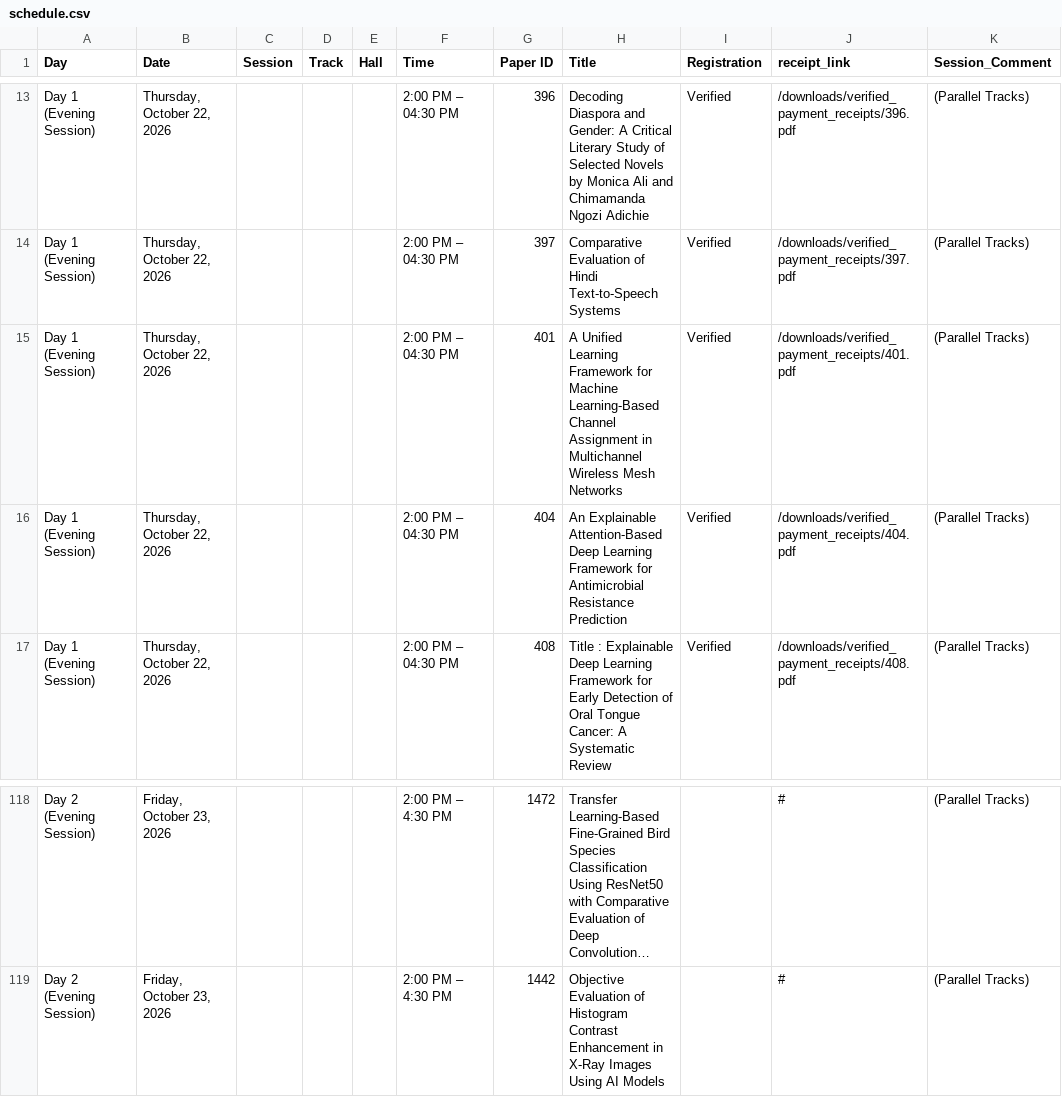
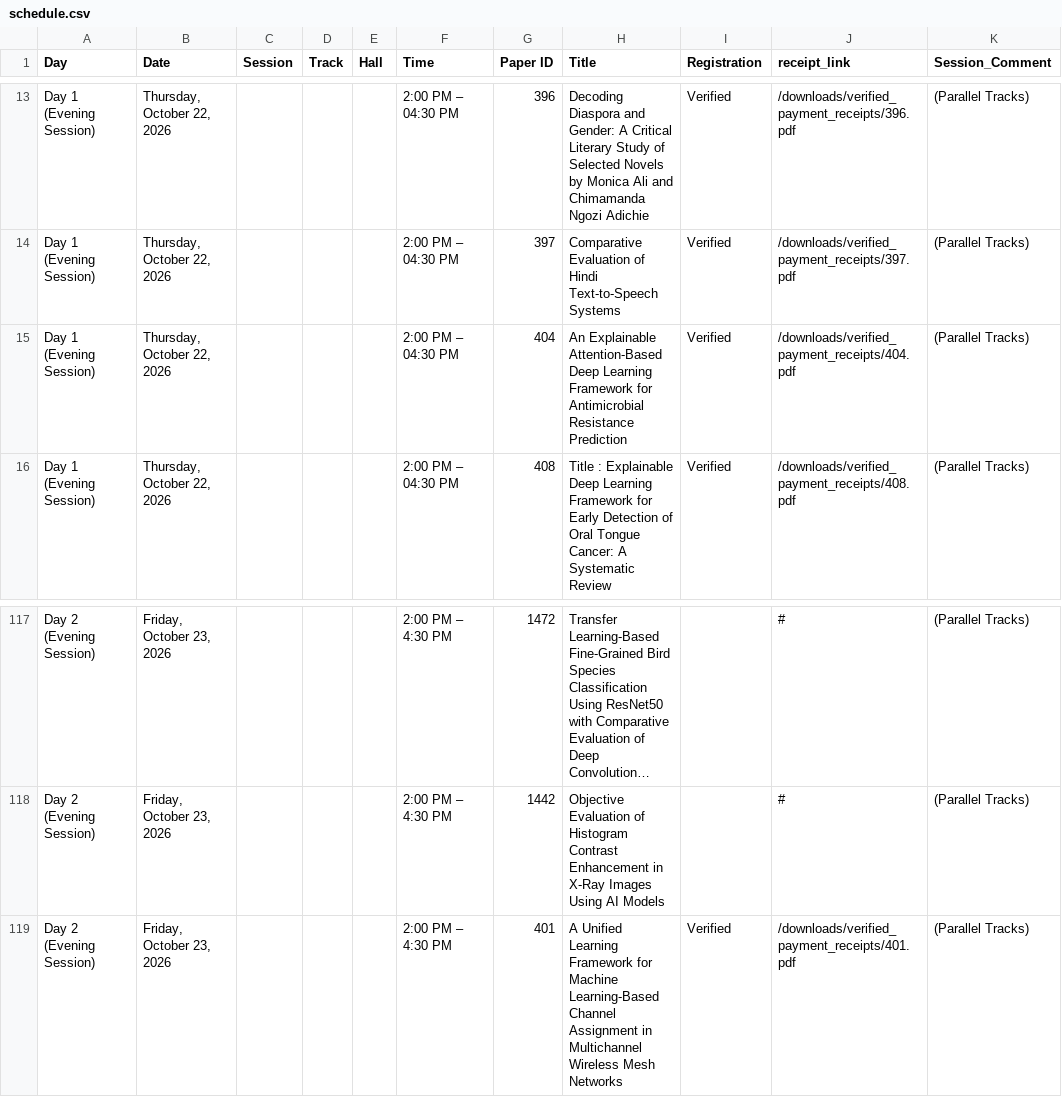
Before and after one commit to conferenceautocom/conferenceautocom.github.io, a CSV file: public/data/schedule.csv, drawn as a sheet; only a part is shown, gaps mark what is left out; long unchanged cells end in …; removed rows and columns are numbered as before the commit, all else as after; the diff names each change by its address in the sheet, - before the commit and + after, or states it on an @@ line.

Commit message:
Update schedule: move paper 401 to Day 2 Evening Session

```diff
--- a/public/data/schedule.csv
+++ b/public/data/schedule.csv
-row 15: Day 1 (Evening Session) | Thursday, October 22, 2026 |  |  |  | 2:00 PM – 04:30 PM | 401 | A Unified Learning Framework for Machine Learning-Based Channel Assignment in Multichannel Wireless Mesh Networks | Verified | /downloads/verified_payment_receipts/401.pdf | (Parallel Tracks)
+row 119: Day 2 (Evening Session) | Friday, October 23, 2026 |  |  |  | 2:00 PM – 4:30 PM | 401 | A Unified Learning Framework for Machine Learning-Based Channel Assignment in Multichannel Wireless Mesh Networks | Verified | /downloads/verified_payment_receipts/401.pdf | (Parallel Tracks)
```
Also changed, not shown: 1 other file.
